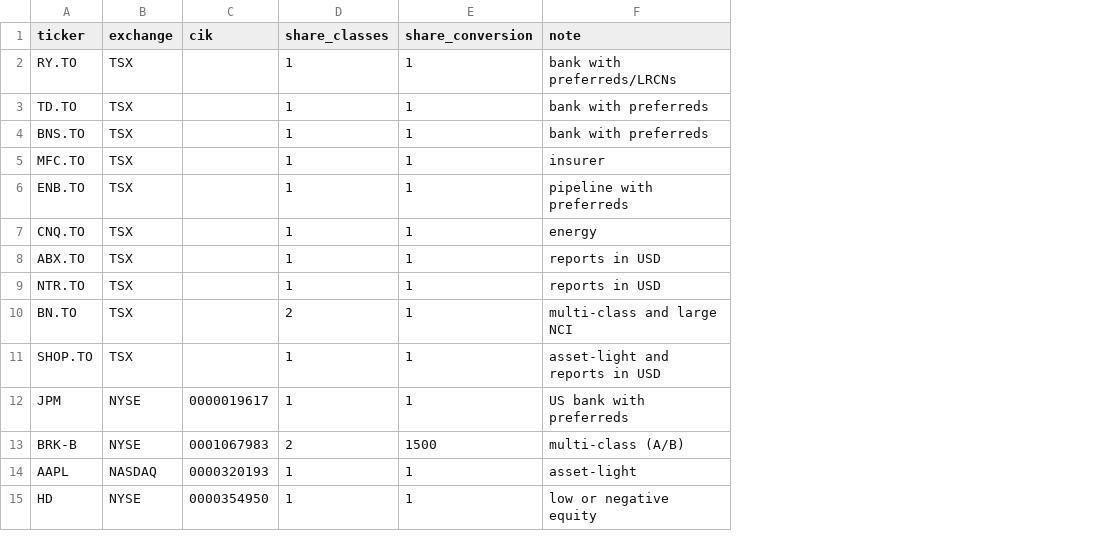
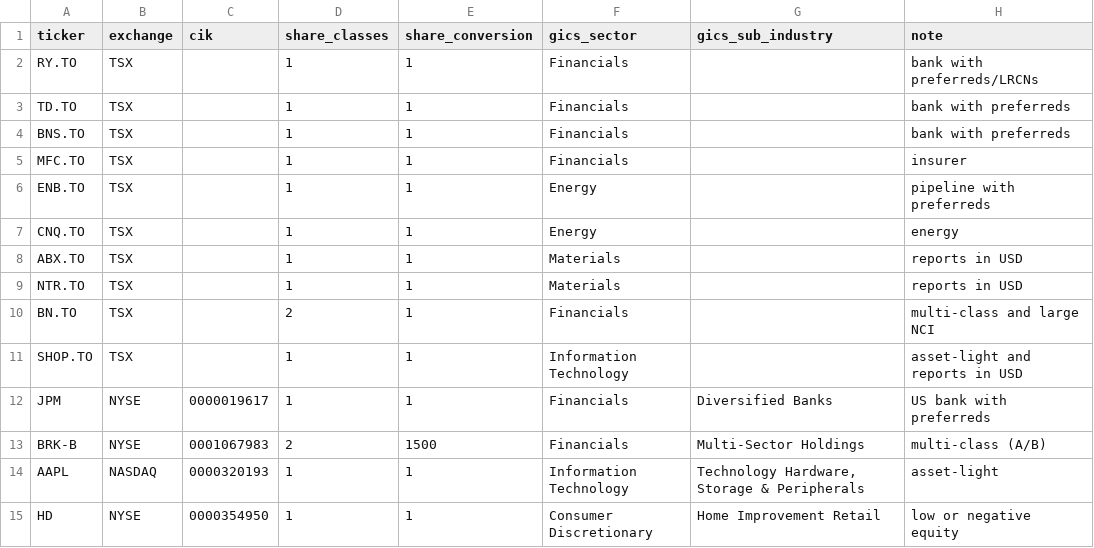
Before and after one commit to jvdhorst/trade2, a CSV file: universe/reference.csv, drawn as a sheet; the diff names each change by its address in the sheet, - before the commit and + after, or states it on an @@ line.

```diff
--- a/universe/reference.csv
+++ b/universe/reference.csv
+column F (gics_sector), rows 2-15: Financials | Financials | Financials | Financials | Energy | Energy | Materials | Materials | Financials | Information Technology | Financials | Financials | Information Technology | Consumer Discretionary
+column G (gics_sub_industry), rows 12-15: Diversified Banks | Multi-Sector Holdings | Technology Hardware, Storage & Peripherals | Home Improvement Retail
```
Also changed, not shown: 20 other files.
